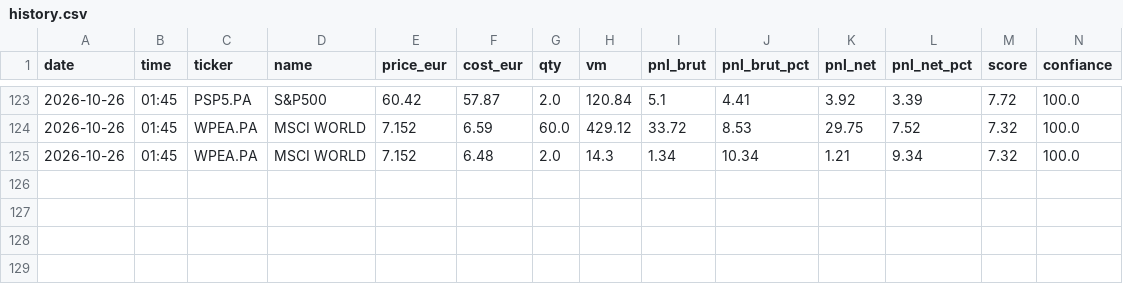
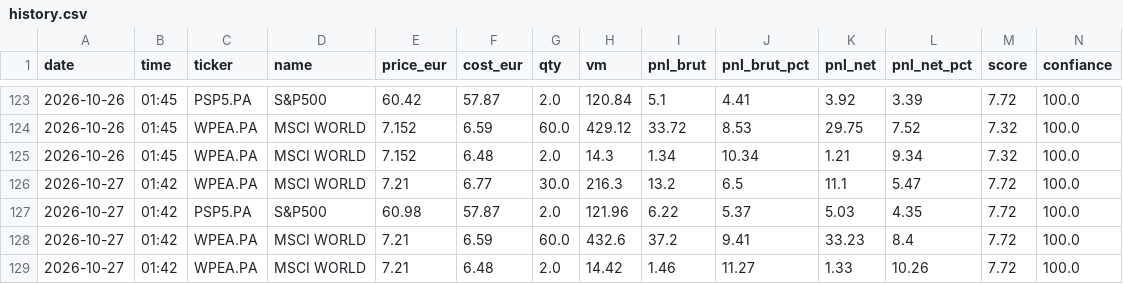
Before and after one commit to adrien13vivier-hub/projectone, a CSV file: reports/adrisis/history.csv, drawn as a sheet; only a part is shown, gaps mark what is left out; rows hold the shown columns only; the diff names each change by its address in the sheet, - before the commit and + after, or states it on an @@ line.

```diff
--- a/reports/adrisis/history.csv
+++ b/reports/adrisis/history.csv
+row 126: 2026-10-27 | 01:42 | WPEA.PA | MSCI WORLD | 7.21 | 6.77 | 30.0 | 216.3 | 13.2 | 6.5 | 11.1 | 5.47 | 7.72 | 100.0
+row 127: 2026-10-27 | 01:42 | PSP5.PA | S&P500 | 60.98 | 57.87 | 2.0 | 121.96 | 6.22 | 5.37 | 5.03 | 4.35 | 7.72 | 100.0
+row 128: 2026-10-27 | 01:42 | WPEA.PA | MSCI WORLD | 7.21 | 6.59 | 60.0 | 432.6 | 37.2 | 9.41 | 33.23 | 8.4 | 7.72 | 100.0
+row 129: 2026-10-27 | 01:42 | WPEA.PA | MSCI WORLD | 7.21 | 6.48 | 2.0 | 14.42 | 1.46 | 11.27 | 1.33 | 10.26 | 7.72 | 100.0
```
Also changed, not shown: reports/adrien/history.csv, reports/adrisis/correlation_history.csv, 48 other files.
